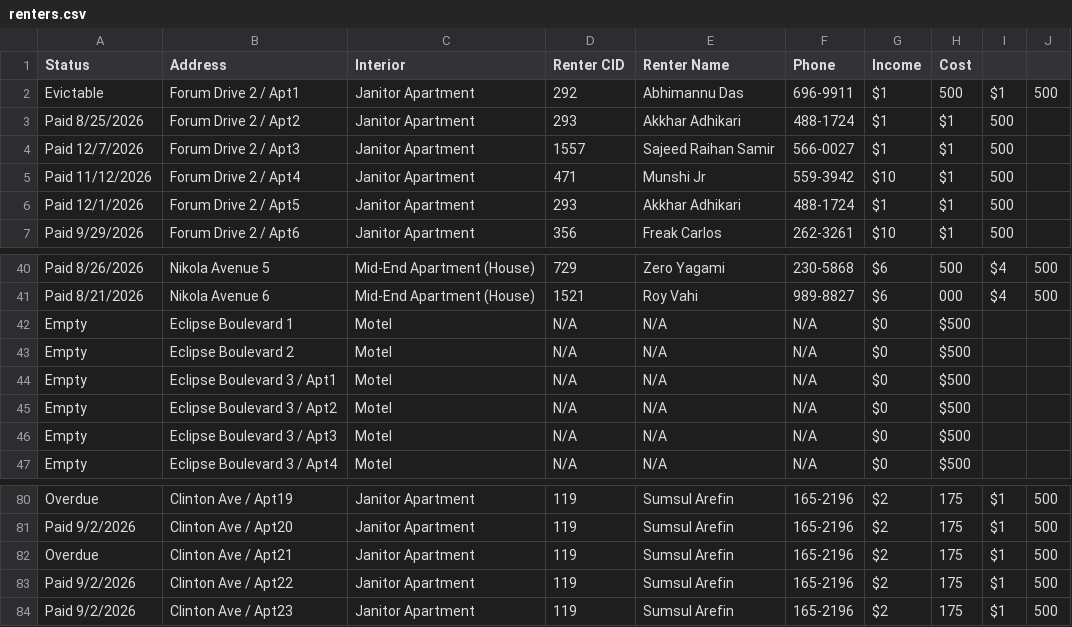
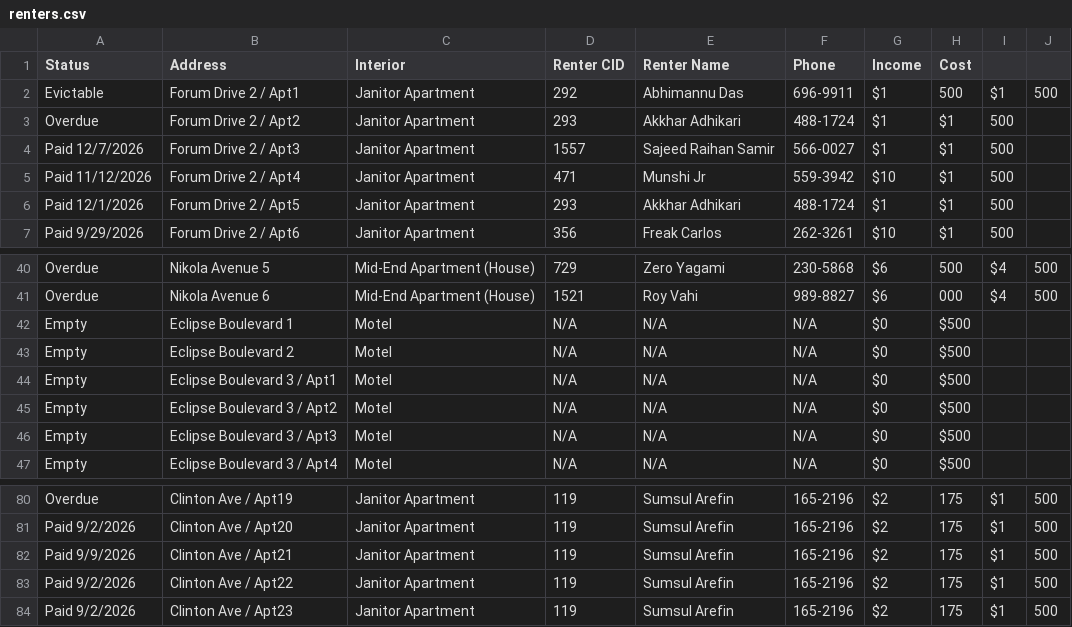
Before and after one commit to BlackBox-cmd/Adhikari-Builders, a CSV file: renters.csv, drawn as a sheet; only a part is shown, gaps mark what is left out; the diff covers the shown part only; the diff names each change by its address in the sheet, - before the commit and + after, or states it on an @@ line.

```diff
--- a/renters.csv
+++ b/renters.csv
-A3 (Status): Paid 8/25/2026
+A3 (Status): Overdue
-A40 (Status): Paid 8/26/2026
+A40 (Status): Overdue
-A41 (Status): Paid 8/21/2026
+A41 (Status): Overdue
-A82 (Status): Overdue
+A82 (Status): Paid 9/9/2026
```
Also changed, not shown: 59 edited cells elsewhere in this file, 1 other file.
